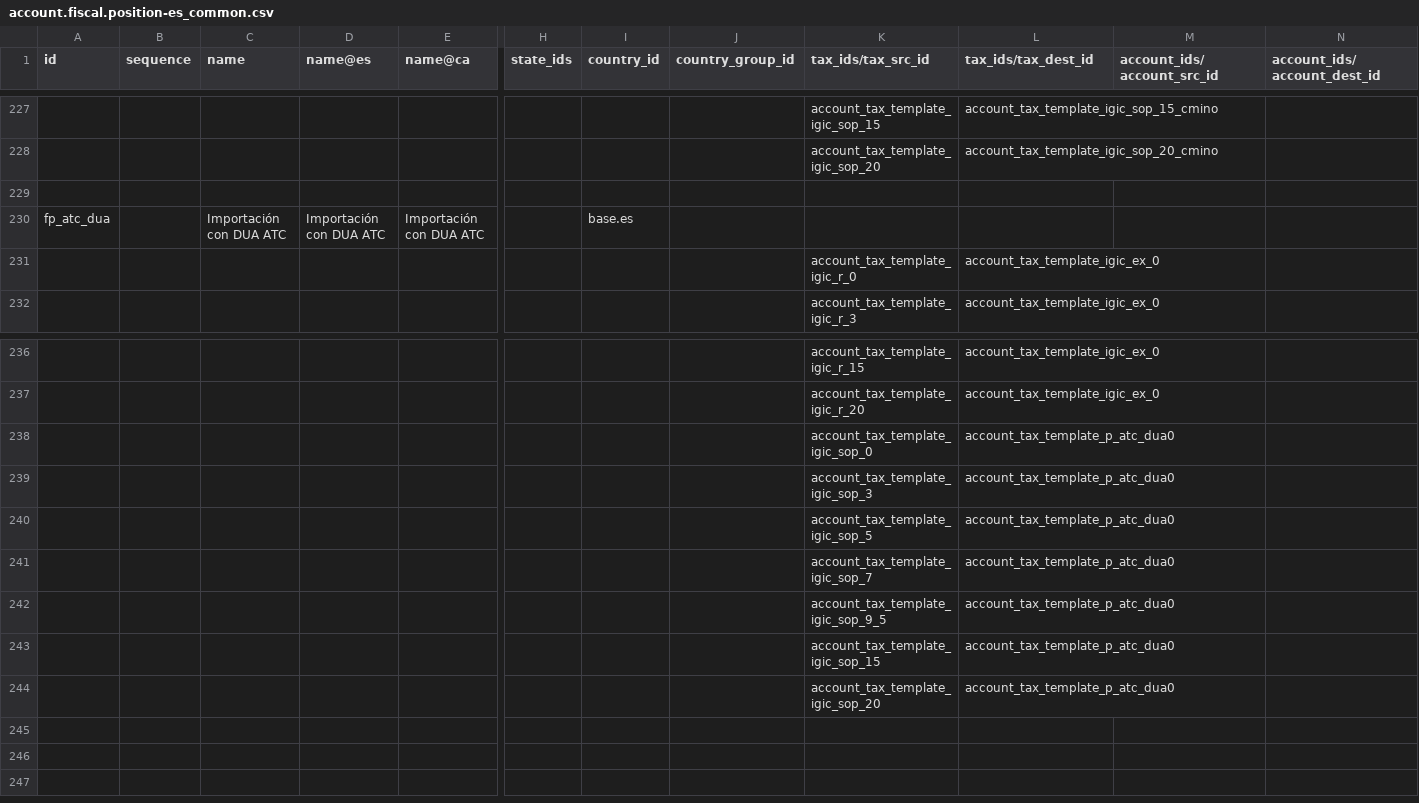
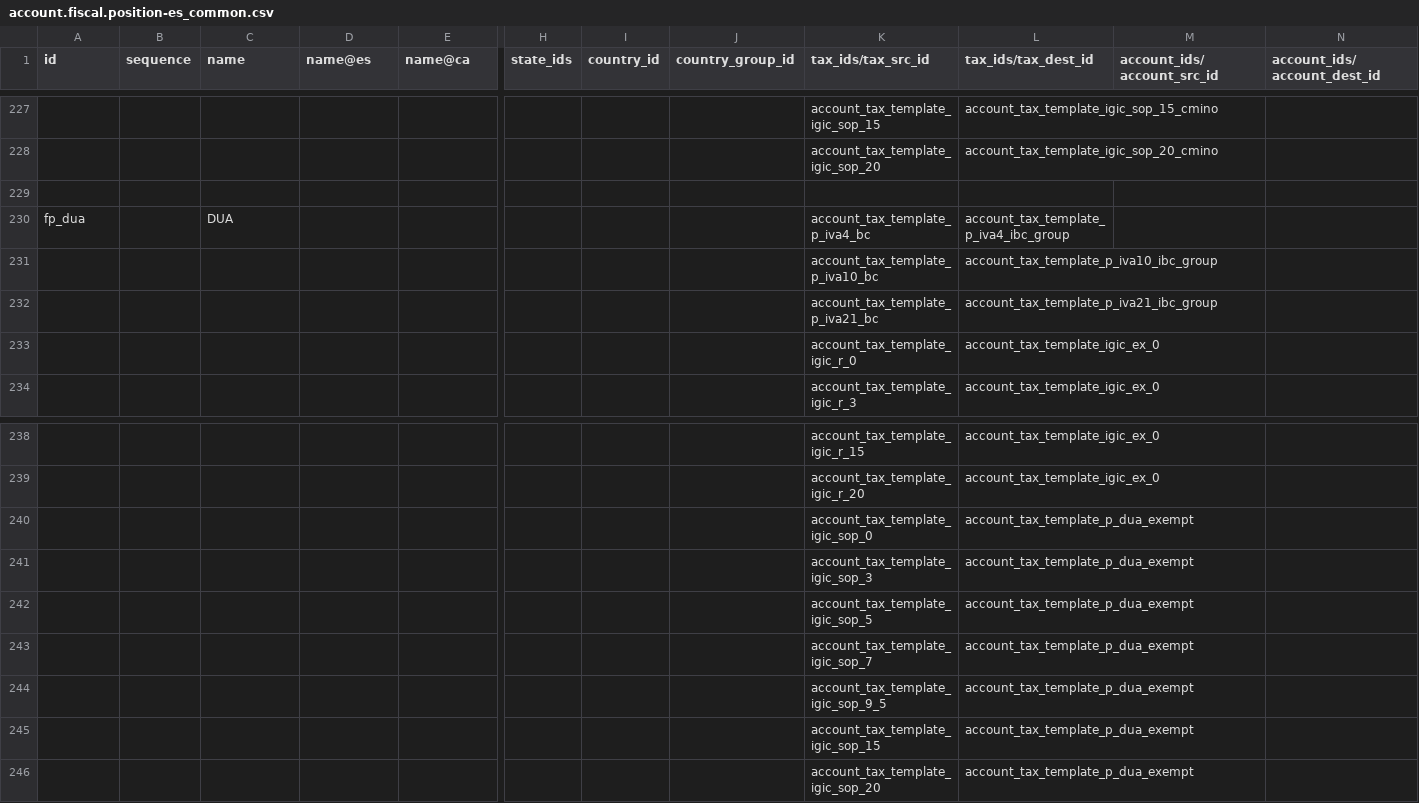
Before and after one commit to BinhexTeam/l10n-spain, a CSV file: l10n_es_igic/data/template/account.fiscal.position-es_common.csv, drawn as a sheet; only a part is shown, gaps mark what is left out; removed rows and columns are numbered as before the commit, all else as after; rows hold the shown columns only; the diff names each change by its address in the sheet, - before the commit and + after, or states it on an @@ line.

```diff
--- a/l10n_es_igic/data/template/account.fiscal.position-es_common.csv
+++ b/l10n_es_igic/data/template/account.fiscal.position-es_common.csv
-row 230: fp_atc_dua |  | Importación con DUA ATC | Importación con DUA ATC | Importación con DUA ATC |  | base.es
+row 230: fp_dua |  | DUA |  |  |  |  |  | account_tax_template_p_iva4_bc | account_tax_template_p_iva4_ibc_group
+row 231:  |  |  |  |  |  |  |  | account_tax_template_p_iva10_bc | account_tax_template_p_iva10_ibc_group
+row 232:  |  |  |  |  |  |  |  | account_tax_template_p_iva21_bc | account_tax_template_p_iva21_ibc_group
-L240:L246 (tax_ids/tax_dest_id): account_tax_template_p_atc_dua0
+L240:L246 (tax_ids/tax_dest_id): account_tax_template_p_dua_exempt
```
Also changed, not shown: l10n_es_igic/data/template/account.tax-es_common_canary.csv, l10n_es_igic/data/template/account.tax.group-es_common.csv, 1 other file.
